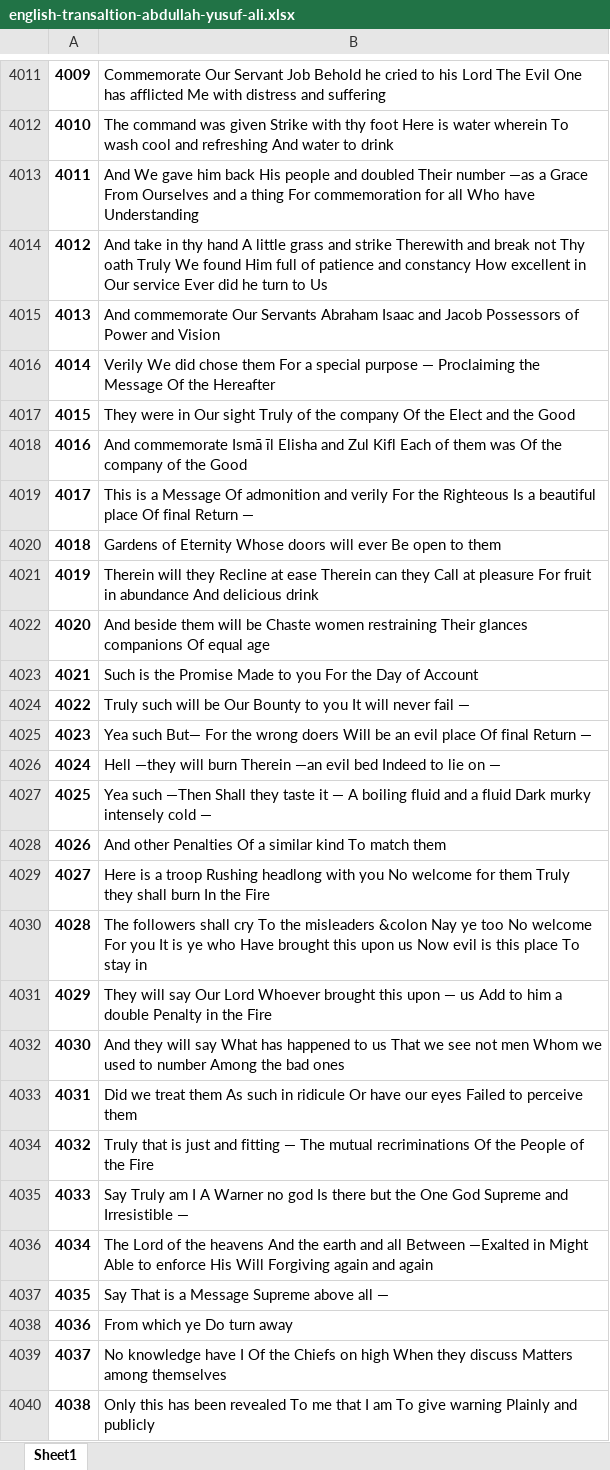
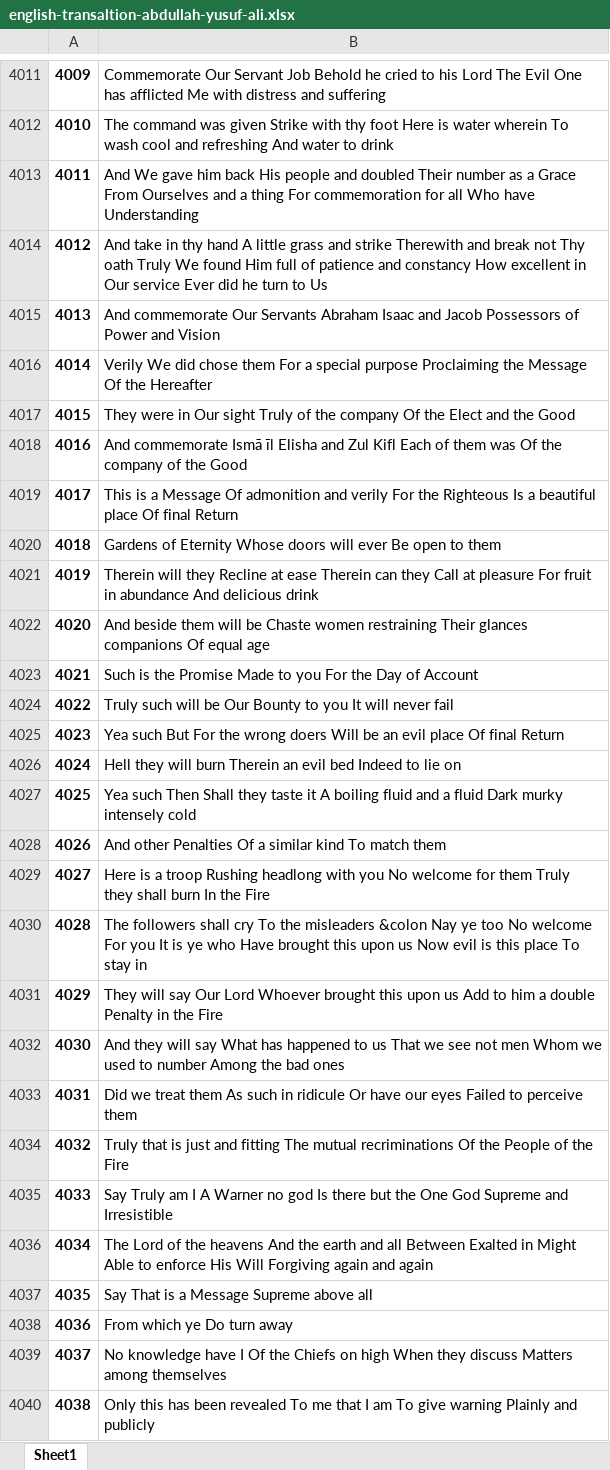
Before and after one commit to langsari/quran-dataset, an Excel workbook: notebook/eda/quran-mining-niheng/file-quran-translation-five-lang/english-transaltion-abdullah-yusuf-ali/english-transaltion-abdullah-yusuf-ali.xlsx, sheet Sheet1, drawn as a sheet; only a part is shown, gaps mark what is left out; values as stored, in another font and other column widths than the file's, no borders; the diff covers the shown part only; the diff names each change by its address in the sheet, - before the commit and + after, or states it on an @@ line.

```diff
--- a/notebook/eda/quran-mining-niheng/file-quran-translation-five-lang/english-transaltion-abdullah-yusuf-ali/english-transaltion-abdullah-yusuf-ali.xlsx (sheet Sheet1)
+++ b/notebook/eda/quran-mining-niheng/file-quran-translation-five-lang/english-transaltion-abdullah-yusuf-ali/english-transaltion-abdullah-yusuf-ali.xlsx (sheet Sheet1)
-B4013: …Their number —as a Grace…
+B4013: …Their number as a Grace…
-B4016: …special purpose — Proclaiming the…
+B4016: …special purpose Proclaiming the…
-B4019: …final Return —
+B4019: …final Return
-B4024: …never fail —
+B4024: …never fail
-B4025: Yea such But— For the wrong doers Will be an evil place Of final Return —
+B4025: Yea such But For the wrong doers Will be an evil place Of final Return
-B4026: Hell —they will burn Therein —an evil bed Indeed to lie on —
+B4026: Hell they will burn Therein an evil bed Indeed to lie on
-B4027: Yea such —Then Shall they taste it — A boiling fluid and a fluid Dark murky intensely cold —
+B4027: Yea such Then Shall they taste it A boiling fluid and a fluid Dark murky intensely cold
-B4031: …this upon — us Add…
+B4031: …this upon us Add…
-B4034: …and fitting — The mutual…
+B4034: …and fitting The mutual…
-B4035: …and Irresistible —
+B4035: …and Irresistible
-B4036: …all Between —Exalted in Might…
+B4036: …all Between Exalted in Might…
-B4037: Say That is a Message Supreme above all —
+B4037: Say That is a Message Supreme above all
```
Also changed, not shown: 752 edited cells elsewhere in this sheet, notebook/eda/quran-mining-niheng/file-quran-translation-five-lang/english-transaltion-abdullah-yusuf-ali/index-False-english-transaltion-abdullah-yusuf-ali.xlsx, 1 other file.
